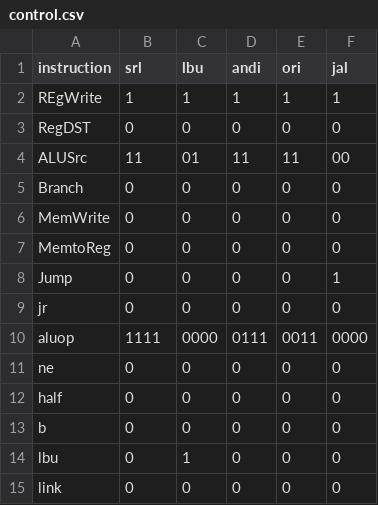
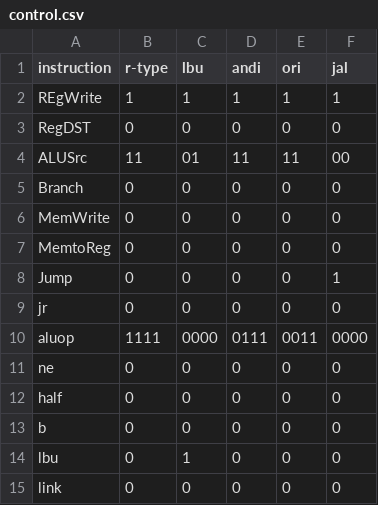
Before and after one commit to abdo1819/mips_single_cycle, a CSV file: control.csv, drawn as a sheet.

Commit message:
add r-type in control.csv

```diff
--- a/control.csv
+++ b/control.csv
@@ -1,2 +1,2 @@
-instruction,srl,lbu,andi,ori,jal
+instruction,r-type,lbu,andi,ori,jal
 REgWrite,1,1,1,1,1
```
